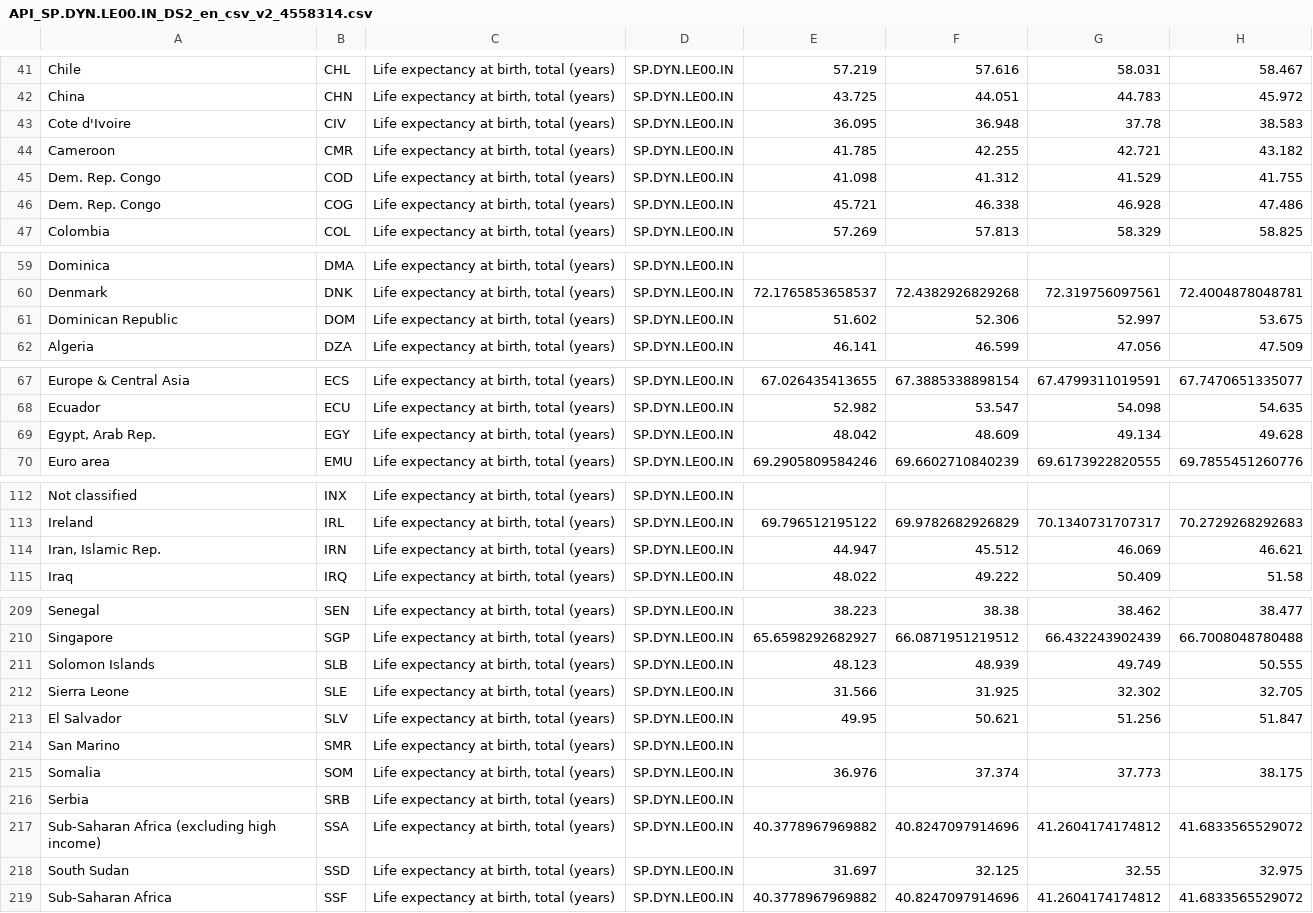
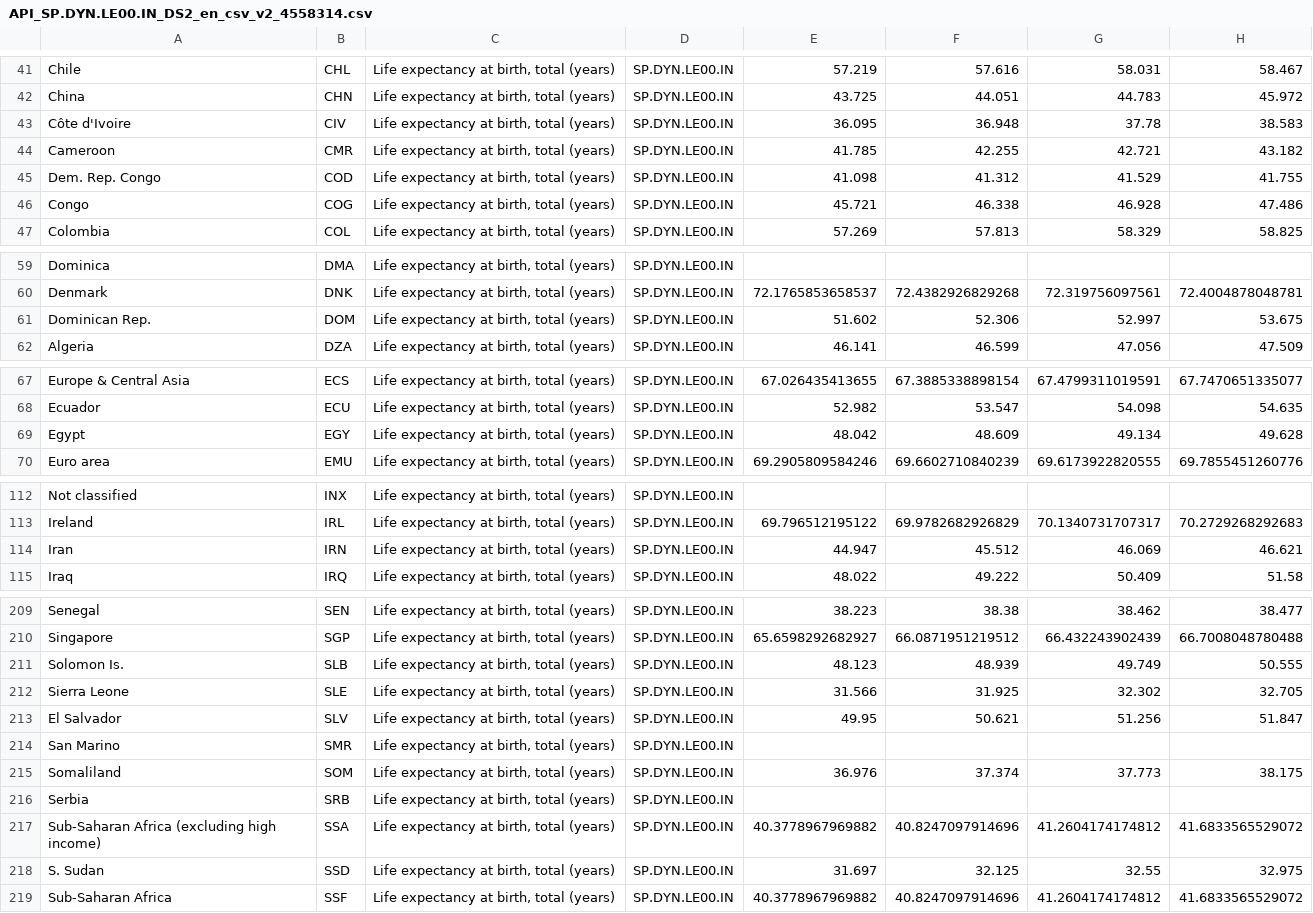
Before and after one commit to leenathawani/austempmap, a CSV file: data/API_SP.DYN.LE00.IN_DS2_en_csv_v2_4558314.csv, drawn as a sheet; only a part is shown, gaps mark what is left out; the diff covers the shown part only; the diff names each change by its address in the sheet, - before the commit and + after, or states it on an @@ line.

```diff
--- a/data/API_SP.DYN.LE00.IN_DS2_en_csv_v2_4558314.csv
+++ b/data/API_SP.DYN.LE00.IN_DS2_en_csv_v2_4558314.csv
-A43: Cote d'Ivoire
+A43: Côte d'Ivoire
-A46: Dem. Rep. Congo
+A46: Congo
-A61: Dominican Republic
+A61: Dominican Rep.
-A69: Egypt, Arab Rep.
+A69: Egypt
-A114: Iran, Islamic Rep.
+A114: Iran
-A211: Solomon Islands
+A211: Solomon Is.
-A215: Somalia
+A215: Somaliland
-A218: South Sudan
+A218: S. Sudan
```
Also changed, not shown: 4 edited cells elsewhere in this file, 1 other file.
